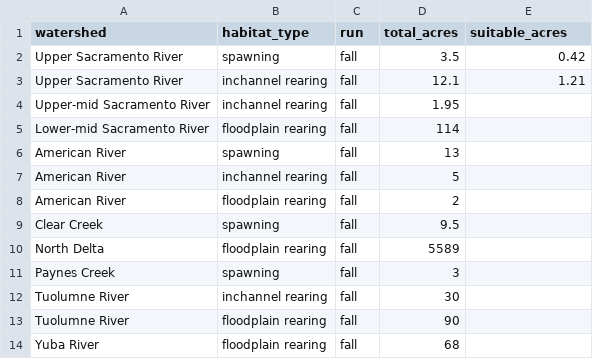
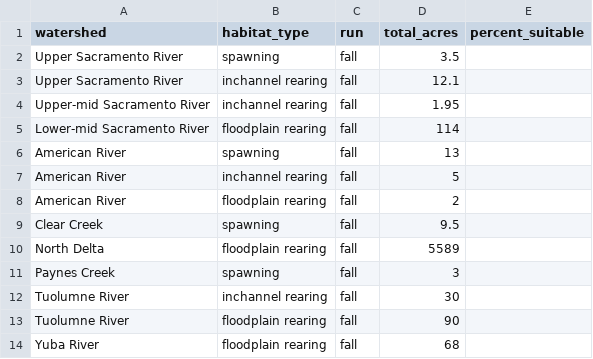
Before and after one commit to Reorienting-to-Recovery/DSMhabitat, a CSV file: data-raw/R2R_baseline_habitat_inputs/R2R_project_catalog_fall_summary.csv, drawn as a sheet.

Commit message:
baseline hab restructuring and docs

```diff
--- a/data-raw/R2R_baseline_habitat_inputs/R2R_project_catalog_fall_summary.csv
+++ b/data-raw/R2R_baseline_habitat_inputs/R2R_project_catalog_fall_summary.csv
@@ -1,4 +1,4 @@
-watershed,habitat_type,run,total_acres,suitable_acres
-Upper Sacramento River,spawning,fall ,3.5,0.42
-Upper Sacramento River,inchannel rearing ,fall ,12.1,1.21
+watershed,habitat_type,run,total_acres,percent_suitable
+Upper Sacramento River,spawning,fall ,3.5,
+Upper Sacramento River,inchannel rearing ,fall ,12.1,
 Upper-mid Sacramento River,inchannel rearing ,fall ,1.95,
```
Also changed, not shown: 10 other files.
